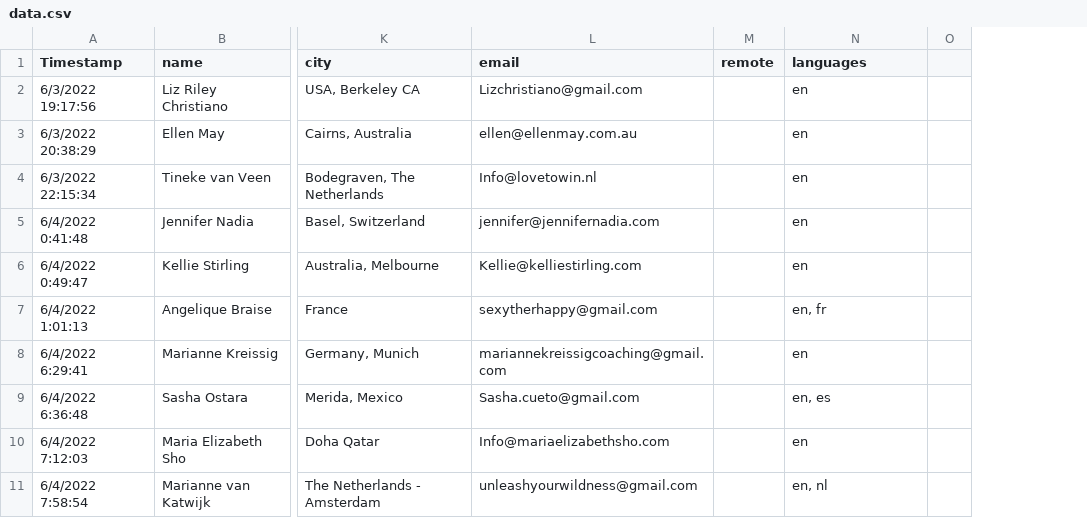
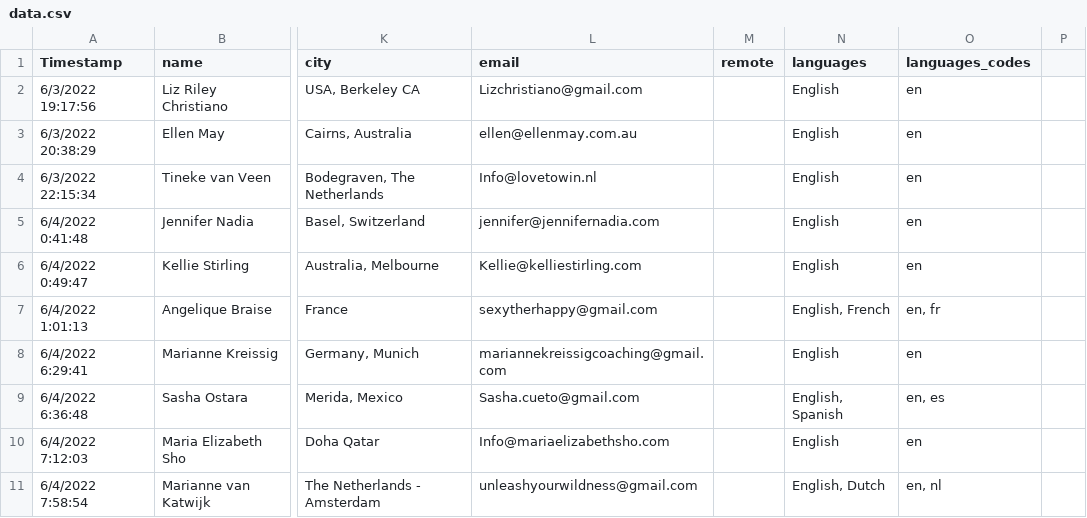
Before and after one commit to irinamork/vitadirectory, a CSV file: src/data/data.csv, drawn as a sheet; only a part is shown, gaps mark what is left out; addresses are those after the commit; the diff names each change by its address in the sheet, - before the commit and + after, or states it on an @@ line.

Commit message:
update languages

```diff
--- a/src/data/data.csv
+++ b/src/data/data.csv
+column N (languages), rows 2-11: English | English | English | English | English | English, French | English | English, Spanish | English | English, Dutch
-O1: languages
+O1: languages_codes
```
Also changed, not shown: 1 other file.
